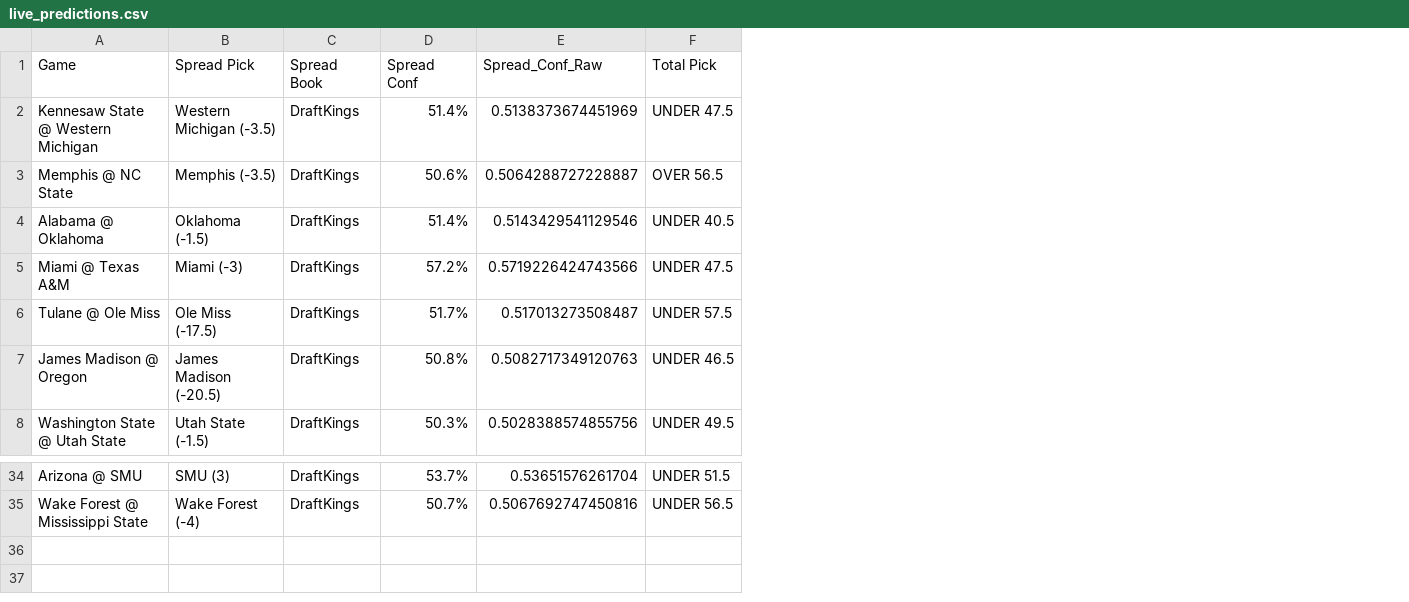
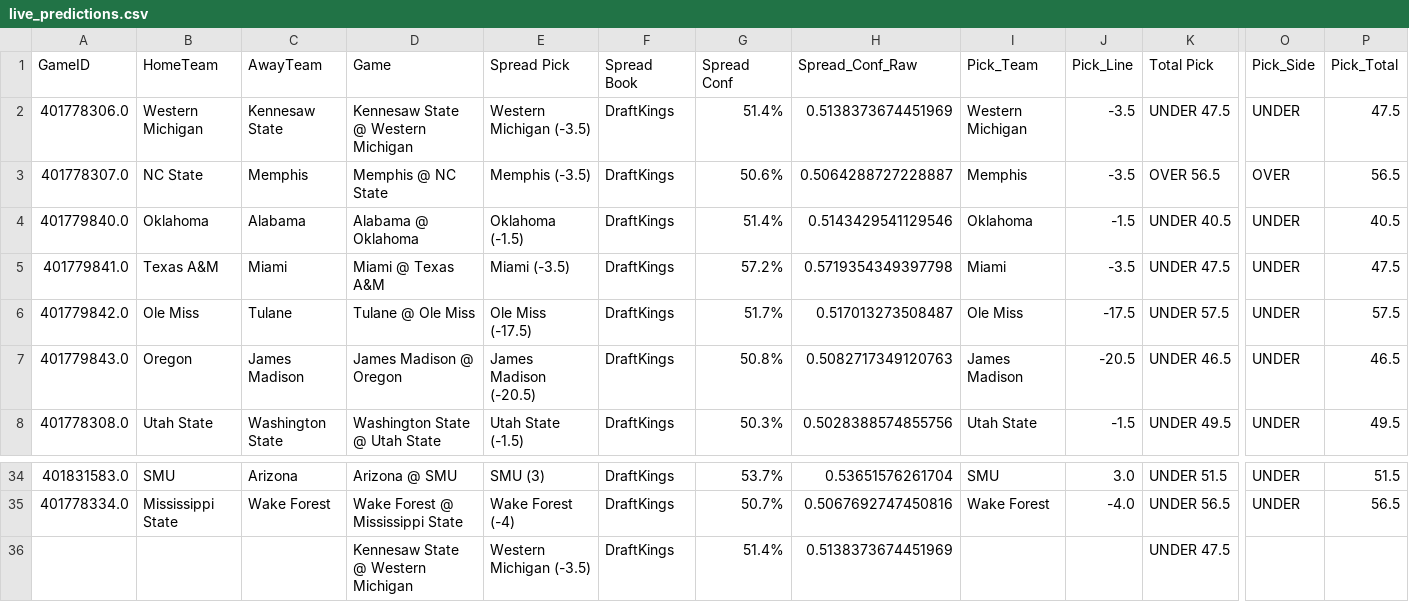
Before and after one commit to andrewrpokorny-source/cfb-analytics, a CSV file: live_predictions.csv, drawn as a sheet; only a part is shown, gaps mark what is left out; addresses are those after the commit; rows hold the shown columns only; the diff names each change by its address in the sheet, - before the commit and + after, or states it on an @@ line.

```diff
--- a/live_predictions.csv
+++ b/live_predictions.csv
+column A (GameID), rows 2-8: 401778306.0 | 401778307.0 | 401779840.0 | 401779841.0 | 401779842.0 | 401779843.0 | 401778308.0; rows 34-35: 401831583.0 | 401778334.0
+column B (HomeTeam), rows 2-8: Western Michigan | NC State | Oklahoma | Texas A&M | Ole Miss | Oregon | Utah State; rows 34-35: SMU | Mississippi State
+column C (AwayTeam), rows 2-8: Kennesaw State | Memphis | Alabama | Miami | Tulane | James Madison | Washington State; rows 34-35: Arizona | Wake Forest
+column I (Pick_Team), rows 2-8: Western Michigan | Memphis | Oklahoma | Miami | Ole Miss | James Madison | Utah State; rows 34-35: SMU | Wake Forest
+column J (Pick_Line), rows 2-8: -3.5 | -3.5 | -1.5 | -3.5 | -17.5 | -20.5 | -1.5; rows 34-35: 3.0 | -4.0
+column O (Pick_Side), rows 2-8: UNDER | OVER | UNDER | UNDER | UNDER | UNDER | UNDER; rows 34-35: UNDER | UNDER
+column P (Pick_Total), rows 2-8: 47.5 | 56.5 | 40.5 | 47.5 | 57.5 | 46.5 | 49.5; rows 34-35: 51.5 | 56.5
-E5 (Spread Pick): Miami (-3)
+E5 (Spread Pick): Miami (-3.5)
-H5 (Spread_Conf_Raw): 0.5719226424743566
+H5 (Spread_Conf_Raw): 0.5719354349397798
+row 36:  |  |  | Kennesaw State @ Western Michigan | Western Michigan (-3.5) | DraftKings | 51.4% | 0.5138373674451969 |  |  | UNDER 47.5
```
Also changed, not shown: 3 other files.
